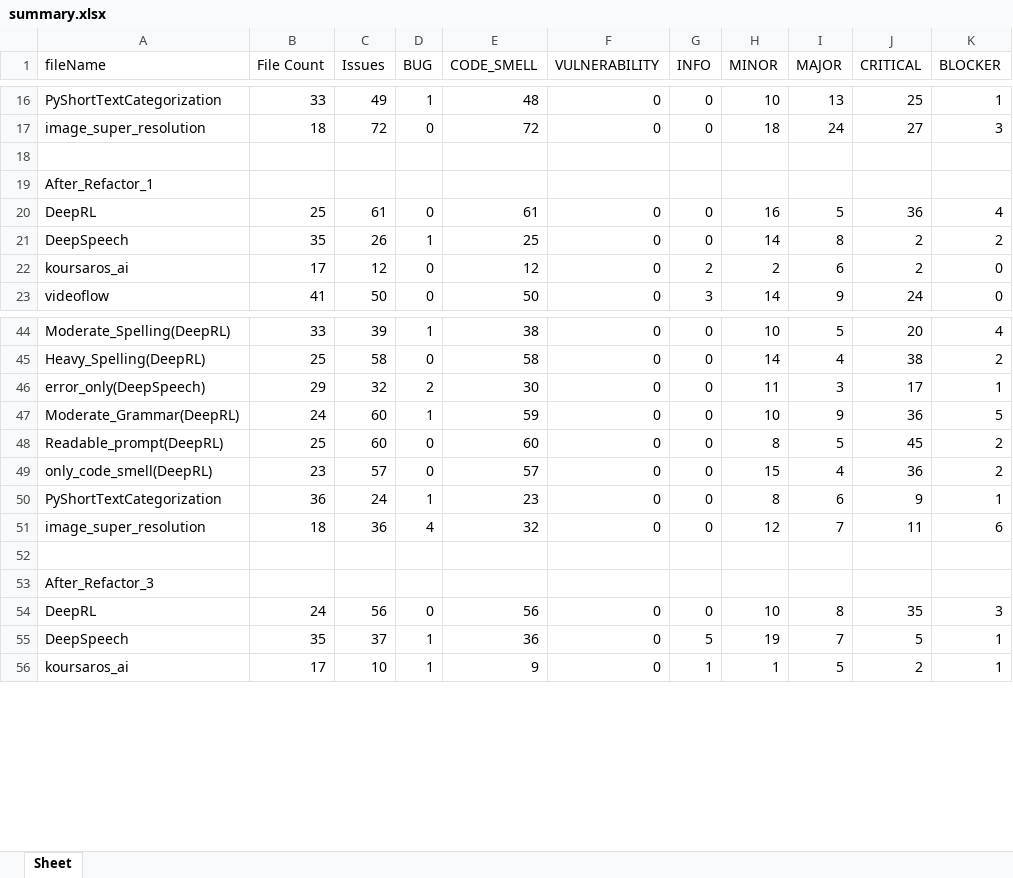
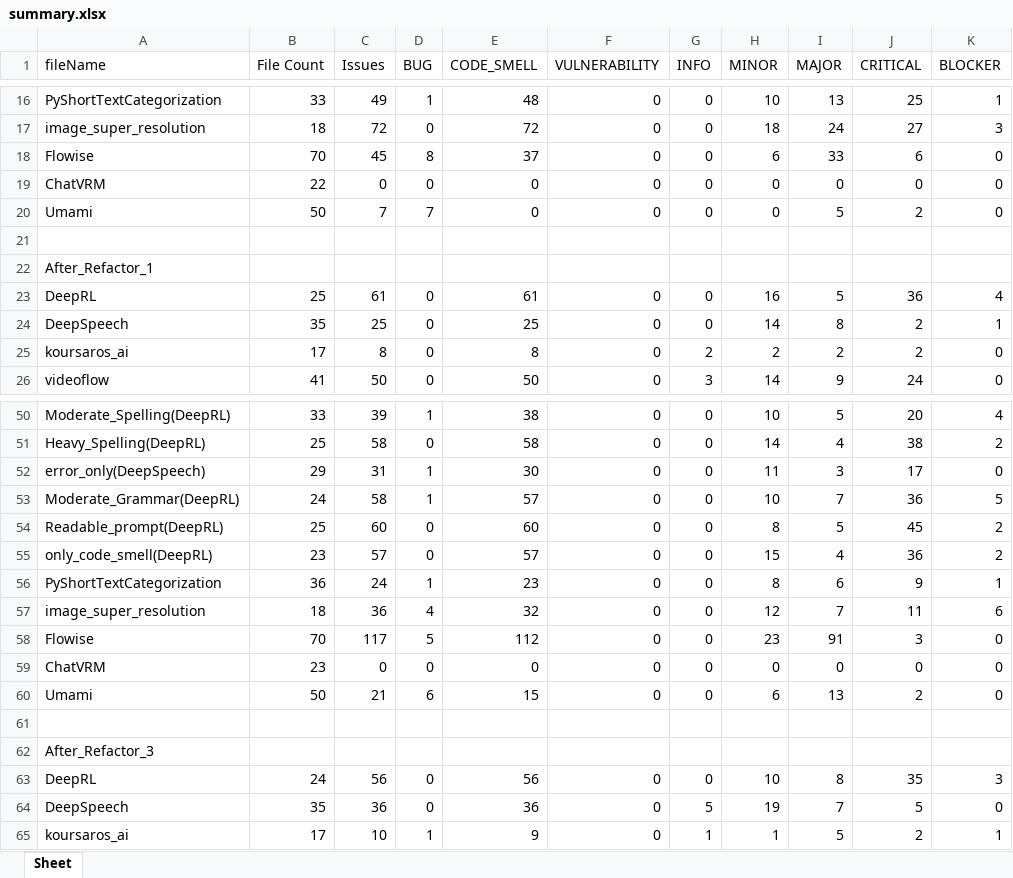
Before and after one commit to Winson-Foo/Empirical_Evaluation_of_Commercial_Code_Generation_Models, an Excel workbook: summary.xlsx, sheet Sheet, drawn as a sheet; only a part is shown, gaps mark what is left out; values as stored, in another font and other column widths than the file's, no borders; addresses are those after the commit; the diff covers the shown part only; the diff names each change by its address in the sheet, - before the commit and + after, or states it on an @@ line.

Commit message:
update newest summmary

```diff
--- a/summary.xlsx (sheet Sheet)
+++ b/summary.xlsx (sheet Sheet)
+row 18: Flowise | 70 | 45 | 8 | 37 | 0 | 0 | 6 | 33 | 6 | 0
+row 19: ChatVRM | 22 | 0 | 0 | 0 | 0 | 0 | 0 | 0 | 0 | 0
+row 20: Umami | 50 | 7 | 7 | 0 | 0 | 0 | 0 | 5 | 2 | 0
-C24 (Issues): 26
+C24 (Issues): 25
-D24 (BUG): 1
+D24 (BUG): 0
-K24 (BLOCKER): 2
+K24 (BLOCKER): 1
-C25 (Issues): 12
+C25 (Issues): 8
-E25 (CODE_SMELL): 12
+E25 (CODE_SMELL): 8
-I25 (MAJOR): 6
+I25 (MAJOR): 2
-C52 (Issues): 32
+C52 (Issues): 31
-D52 (BUG): 2
+D52 (BUG): 1
-K52 (BLOCKER): 1
+K52 (BLOCKER): 0
-C53 (Issues): 60
+C53 (Issues): 58
-E53 (CODE_SMELL): 59
+E53 (CODE_SMELL): 57
-I53 (MAJOR): 9
+I53 (MAJOR): 7
+row 58: Flowise | 70 | 117 | 5 | 112 | 0 | 0 | 23 | 91 | 3 | 0
+row 59: ChatVRM | 23 | 0 | 0 | 0 | 0 | 0 | 0 | 0 | 0 | 0
+row 60: Umami | 50 | 21 | 6 | 15 | 0 | 0 | 6 | 13 | 2 | 0
-C64 (Issues): 37
+C64 (Issues): 36
-D64 (BUG): 1
+D64 (BUG): 0
-K64 (BLOCKER): 1
+K64 (BLOCKER): 0
```
Also changed, not shown: 6 added rows and 18 edited cells elsewhere in this sheet.
